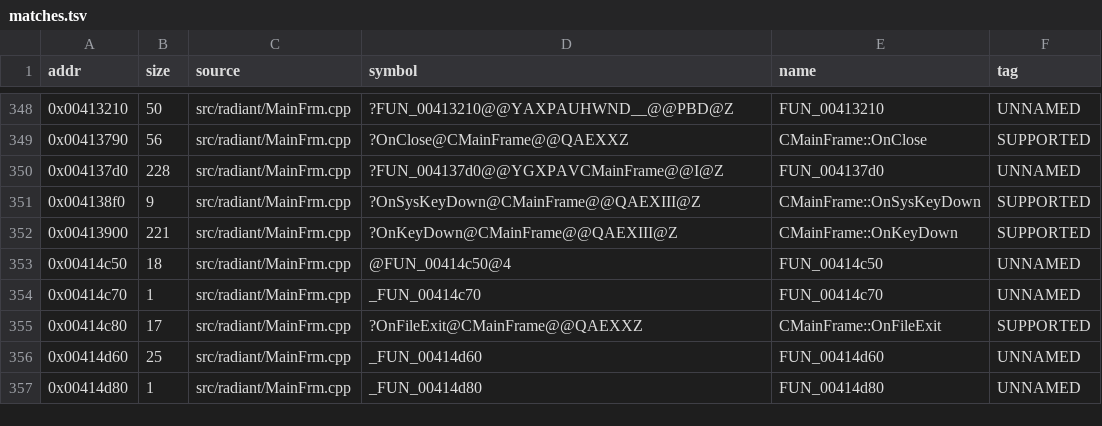
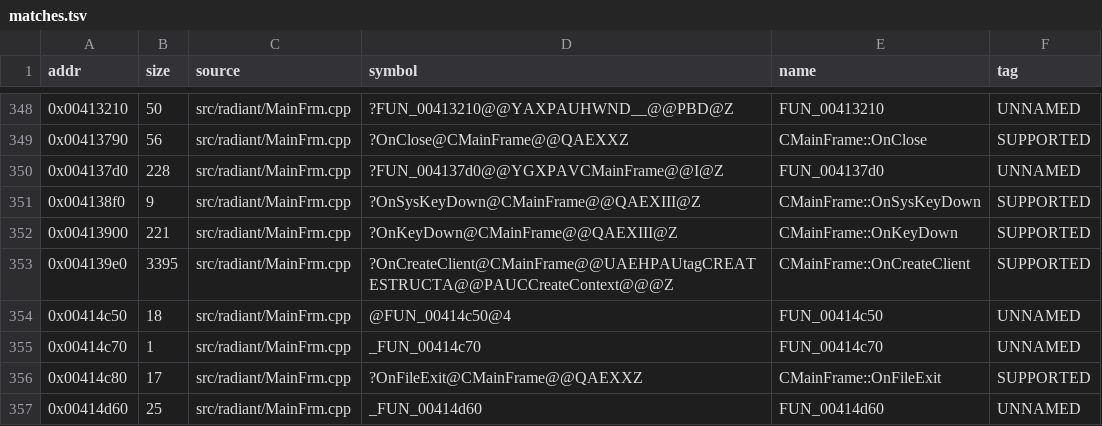
Before and after one commit to nawaftahir/cod2_wip, a TSV file: ledger/matches.tsv, drawn as a sheet; only a part is shown, gaps mark what is left out; the shorter side is filled out with more unchanged rows.

```diff
--- a/ledger/matches.tsv
+++ b/ledger/matches.tsv
@@ -352,2 +352,3 @@ addr	size	source	symbol	name	tag
 0x00413900	221	src/radiant/MainFrm.cpp	?OnKeyDown@CMainFrame@@QAEXIII@Z	CMainFrame::OnKeyDown	SUPPORTED
+0x004139e0	3395	src/radiant/MainFrm.cpp	?OnCreateClient@CMainFrame@@UAEHPAUtagCREATESTRUCTA@@PAUCCreateContext@@@Z	CMainFrame::OnCreateClient	SUPPORTED
 0x00414c50	18	src/radiant/MainFrm.cpp	@FUN_00414c50@4	FUN_00414c50	UNNAMED
```
Also changed, not shown: ledger/defer.tsv, 8 other files.
